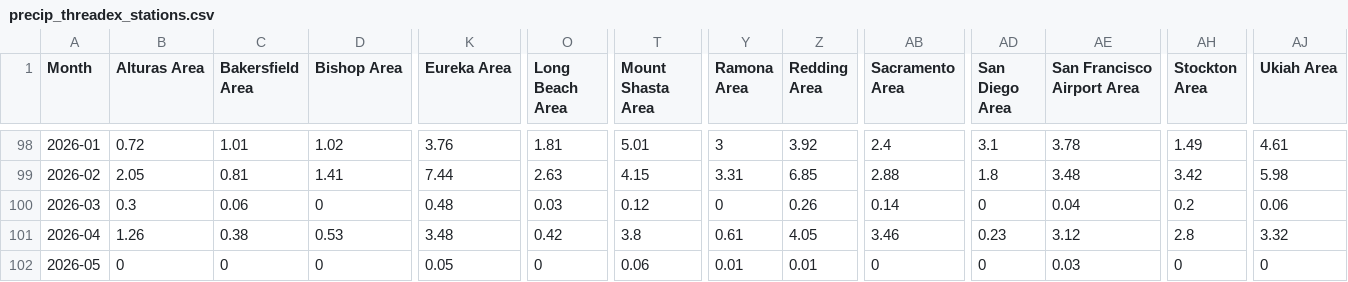
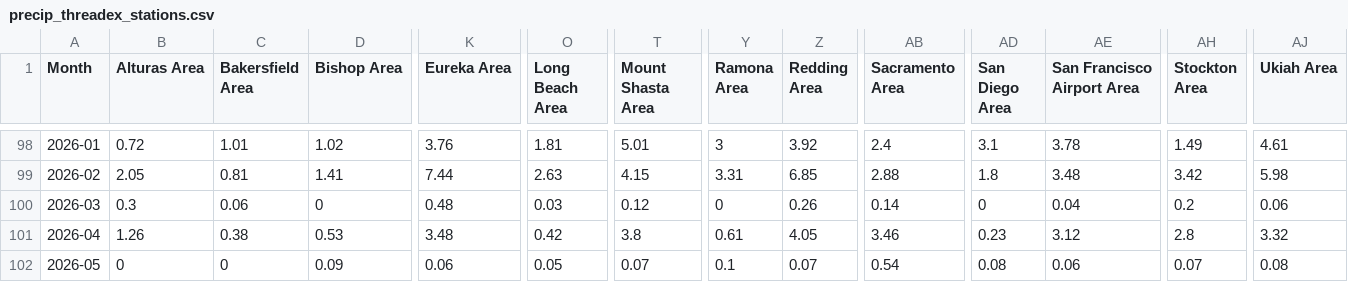
Before and after one commit to abcotvdata/CA-weather-tracker, a CSV file: CSVs/precip_threadex_stations.csv, drawn as a sheet; only a part is shown, gaps mark what is left out; the diff names each change by its address in the sheet, - before the commit and + after, or states it on an @@ line.

Commit message:
Update data

```diff
--- a/CSVs/precip_threadex_stations.csv
+++ b/CSVs/precip_threadex_stations.csv
-D102 (Bishop Area): 0
+D102 (Bishop Area): 0.09
-K102 (Eureka Area): 0.05
+K102 (Eureka Area): 0.06
-O102 (Long Beach Area): 0
+O102 (Long Beach Area): 0.05
-T102 (Mount Shasta Area): 0.06
+T102 (Mount Shasta Area): 0.07
-Y102 (Ramona Area): 0.01
+Y102 (Ramona Area): 0.1
-Z102 (Redding Area): 0.01
+Z102 (Redding Area): 0.07
-AB102 (Sacramento Area): 0
+AB102 (Sacramento Area): 0.54
-AD102 (San Diego Area): 0
+AD102 (San Diego Area): 0.08
-AE102 (San Francisco Airport Area): 0.03
+AE102 (San Francisco Airport Area): 0.06
-AH102 (Stockton Area): 0
+AH102 (Stockton Area): 0.07
-AJ102 (Ukiah Area): 0
+AJ102 (Ukiah Area): 0.08
```
Also changed, not shown: CSVs/bishop.csv, CSVs/long_beach.csv, 9 other files.
